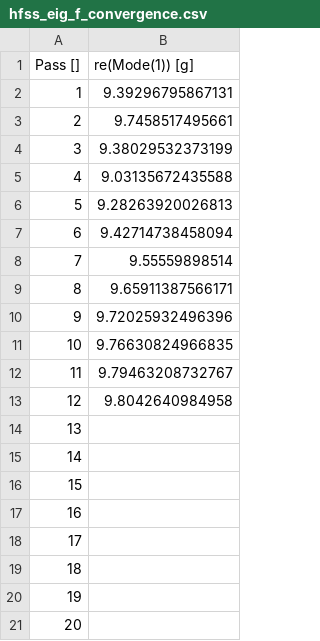
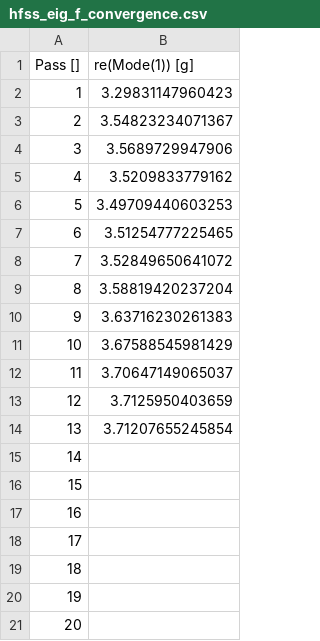
Before and after one commit to MusketMosez/Thesis, a CSV file: Test Designs/hfss_eig_f_convergence.csv, drawn as a sheet.

```diff
--- a/Test Designs/hfss_eig_f_convergence.csv
+++ b/Test Designs/hfss_eig_f_convergence.csv
@@ -1,15 +1,15 @@
 "Pass []","re(Mode(1)) [g]"
-1,9.39296795867131
-2,9.7458517495661
-3,9.38029532373199
-4,9.03135672435588
-5,9.28263920026813
-6,9.42714738458094
-7,9.55559898514
-8,9.65911387566171
-9,9.72025932496396
-10,9.76630824966835
-11,9.79463208732767
-12,9.8042640984958
-13,
+1,3.29831147960423
+2,3.54823234071367
+3,3.5689729947906
+4,3.5209833779162
+5,3.49709440603253
+6,3.51254777225465
+7,3.52849650641072
+8,3.58819420237204
+9,3.63716230261383
+10,3.67588545981429
+11,3.70647149065037
+12,3.7125950403659
+13,3.71207655245854
 14,
```
Also changed, not shown: 2 other files.
